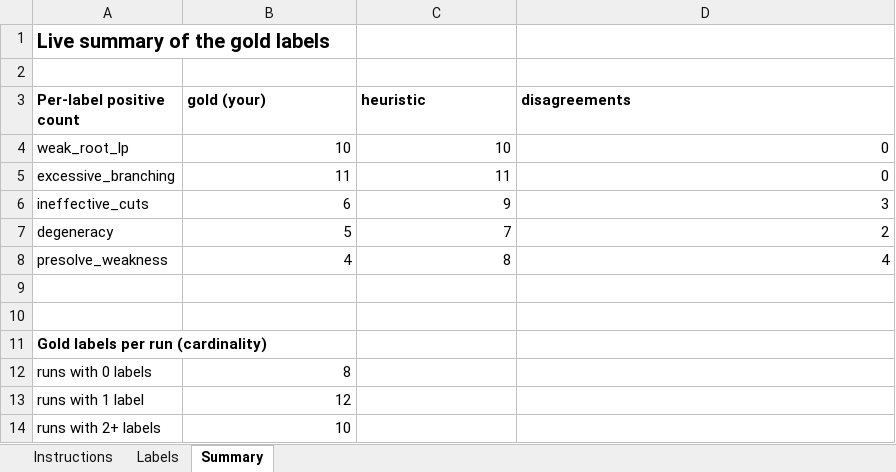
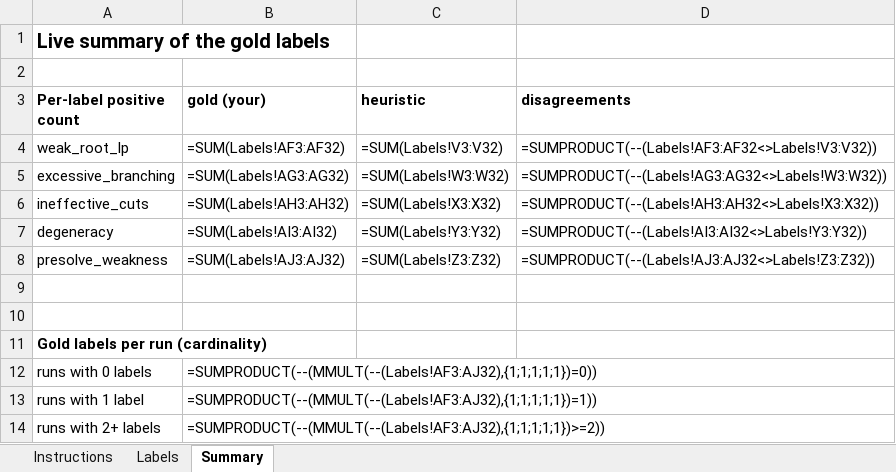
Before and after one commit to InfestedCoder/JHU_705_606_Intro_to_Gen_AI, an Excel workbook: research project/gold_labels.xlsx, sheet Summary, drawn as a sheet; values as stored, in another font and other column widths than the file's, no borders; formulas without a stored value are shown as written; the diff names each change by its address in the sheet, - before the commit and + after, or states it on an @@ line.

```diff
--- a/research project/gold_labels.xlsx (sheet Summary)
+++ b/research project/gold_labels.xlsx (sheet Summary)
-B4 (gold (your)): 10
+B4 (gold (your)): =SUM(Labels!AF3:AF32)
-C4 (heuristic): 10
+C4 (heuristic): =SUM(Labels!V3:V32)
-D4 (disagreements): 0
+D4 (disagreements): =SUMPRODUCT(--(Labels!AF3:AF32<>Labels!V3:V32))
-B5 (gold (your)): 11
+B5 (gold (your)): =SUM(Labels!AG3:AG32)
-C5 (heuristic): 11
+C5 (heuristic): =SUM(Labels!W3:W32)
-D5 (disagreements): 0
+D5 (disagreements): =SUMPRODUCT(--(Labels!AG3:AG32<>Labels!W3:W32))
-B6 (gold (your)): 6
+B6 (gold (your)): =SUM(Labels!AH3:AH32)
-C6 (heuristic): 9
+C6 (heuristic): =SUM(Labels!X3:X32)
-D6 (disagreements): 3
+D6 (disagreements): =SUMPRODUCT(--(Labels!AH3:AH32<>Labels!X3:X32))
-B7 (gold (your)): 5
+B7 (gold (your)): =SUM(Labels!AI3:AI32)
-C7 (heuristic): 7
+C7 (heuristic): =SUM(Labels!Y3:Y32)
-D7 (disagreements): 2
+D7 (disagreements): =SUMPRODUCT(--(Labels!AI3:AI32<>Labels!Y3:Y32))
-B8 (gold (your)): 4
+B8 (gold (your)): =SUM(Labels!AJ3:AJ32)
-C8 (heuristic): 8
+C8 (heuristic): =SUM(Labels!Z3:Z32)
-D8 (disagreements): 4
+D8 (disagreements): =SUMPRODUCT(--(Labels!AJ3:AJ32<>Labels!Z3:Z32))
-B12 (gold (your)): 8
+B12 (gold (your)): =SUMPRODUCT(--(MMULT(--(Labels!AF3:AJ32),{1;1;1;1;1})=0))
-B13 (gold (your)): 12
+B13 (gold (your)): =SUMPRODUCT(--(MMULT(--(Labels!AF3:AJ32),{1;1;1;1;1})=1))
-B14 (gold (your)): 10
+B14 (gold (your)): =SUMPRODUCT(--(MMULT(--(Labels!AF3:AJ32),{1;1;1;1;1})>=2))
```
Also changed, not shown: sheet Labels, research project/gold_labels_reviewed.xlsx, 29 other files.
